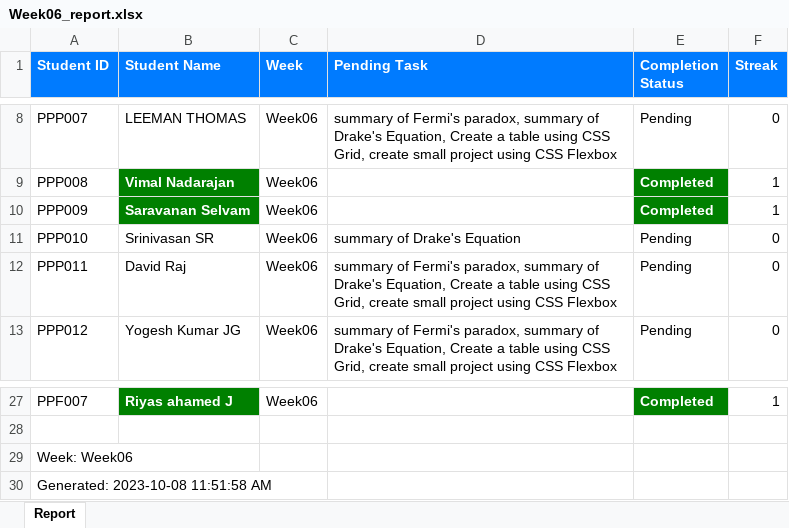
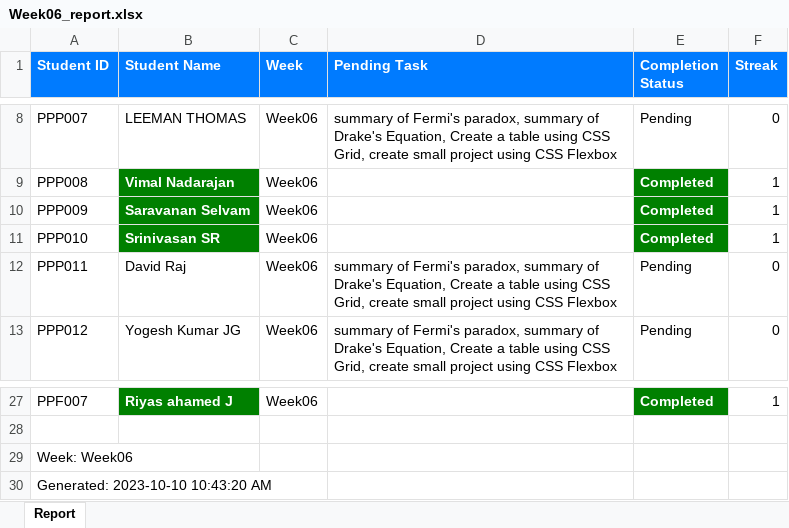
Before and after one commit to NeejaViju/StudentsReport, an Excel workbook: Reports/Week06_report.xlsx, sheet Report, drawn as a sheet; only a part is shown, gaps mark what is left out; values as stored, in another font and other column widths than the file's, no borders; the diff names each change by its address in the sheet, - before the commit and + after, or states it on an @@ line.

```diff
--- a/Reports/Week06_report.xlsx (sheet Report)
+++ b/Reports/Week06_report.xlsx (sheet Report)
@@ B11 fill: none → #008000, bold: off → on, text colour: black → #FFFFFF @@
-D11 (Pending Task): summary of Drake's Equation
+D11 (Pending Task): (empty)
-E11 (Completion Status): Pending
+E11 (Completion Status): Completed
@@ E11 fill: none → #008000, bold: off → on, text colour: black → #FFFFFF @@
-F11 (Streak): 0
+F11 (Streak): 1
-A30 (Student ID): Generated: 2023-10-08 11:51:58 AM
+A30 (Student ID): Generated: 2023-10-10 10:43:20 AM
```
Also changed, not shown: Reports/Week02_report.xlsx, Reports/Week04_report.xlsx, 6 other files.
